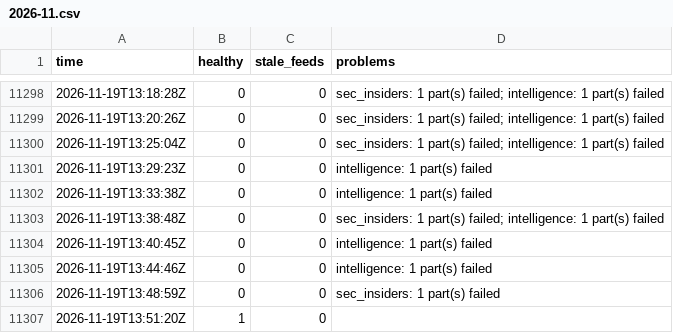
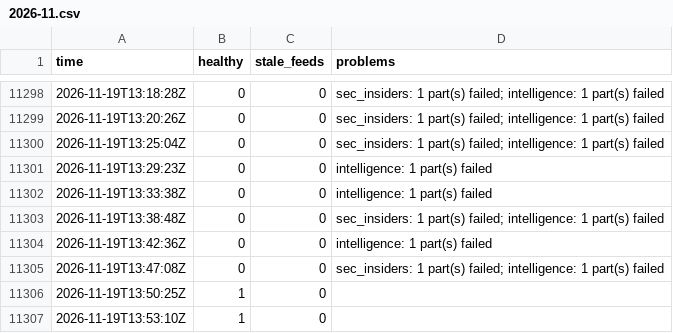
Before and after one commit to Montezuma360/koochooloo-data, a CSV file: data/history/health/2026-11.csv, drawn as a sheet; only a part is shown, gaps mark what is left out.

```diff
--- a/data/history/health/2026-11.csv
+++ b/data/history/health/2026-11.csv
@@ -11303,5 +11303,5 @@ time,healthy,stale_feeds,problems
 2026-11-19T13:38:48Z,0,0,"sec_insiders: 1 part(s) failed; intelligence: 1 part(s) failed"
-2026-11-19T13:40:45Z,0,0,"intelligence: 1 part(s) failed"
-2026-11-19T13:44:46Z,0,0,"intelligence: 1 part(s) failed"
-2026-11-19T13:48:59Z,0,0,"sec_insiders: 1 part(s) failed"
-2026-11-19T13:51:20Z,1,0,""
+2026-11-19T13:42:36Z,0,0,"intelligence: 1 part(s) failed"
+2026-11-19T13:47:08Z,0,0,"sec_insiders: 1 part(s) failed; intelligence: 1 part(s) failed"
+2026-11-19T13:50:25Z,1,0,""
+2026-11-19T13:53:10Z,1,0,""
```
Also changed, not shown: 47 other files.
